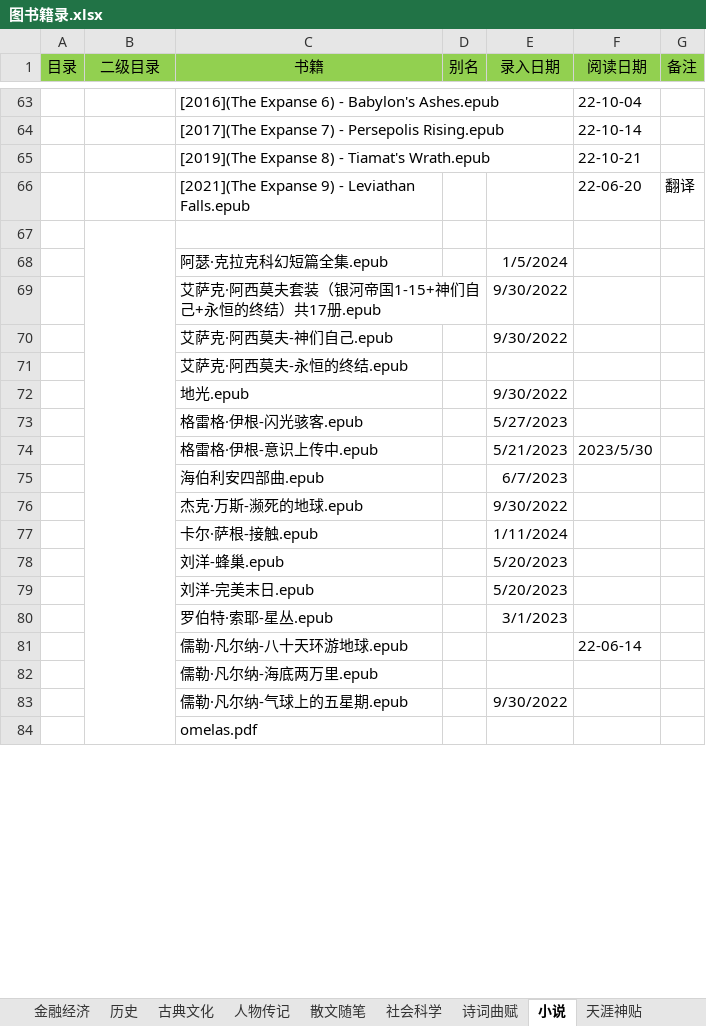
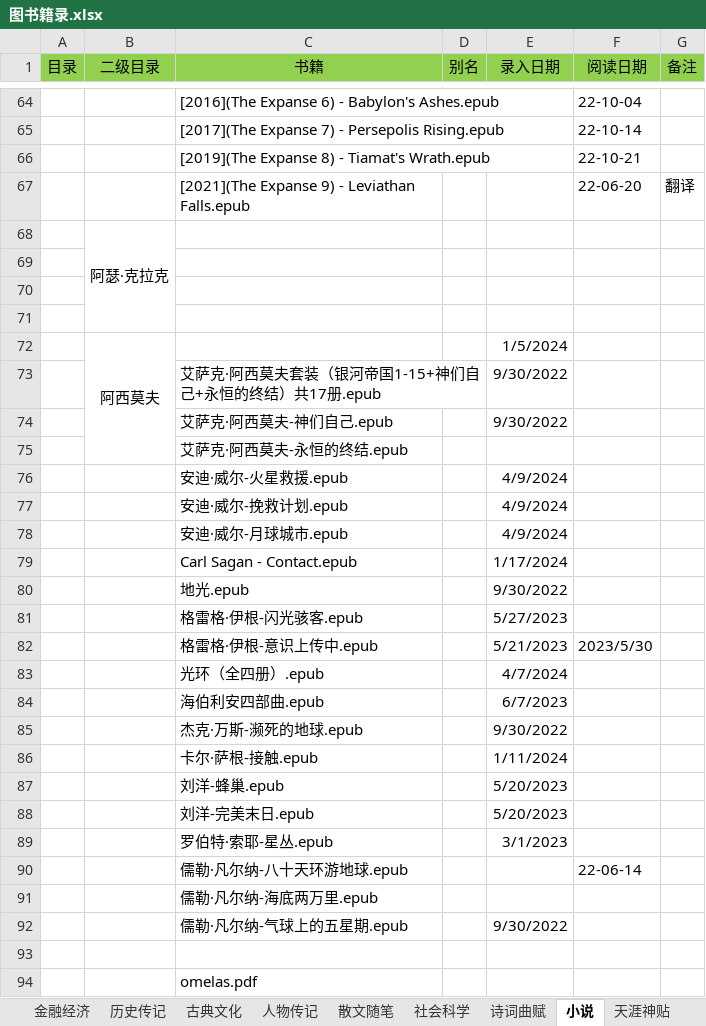
Before and after one commit to RockyChing/yxiang, an Excel workbook: ePub/图书籍录.xlsx, sheet 小说, drawn as a sheet; only a part is shown, gaps mark what is left out; values as stored, in another font and other column widths than the file's, no borders; removed rows and columns are numbered as before the commit, all else as after; the diff covers the shown part only; the diff names each change by its address in the sheet, - before the commit and + after, or states it on an @@ line.

```diff
--- a/ePub/图书籍录.xlsx (sheet 小说)
+++ b/ePub/图书籍录.xlsx (sheet 小说)
-sheet tab: 历史
+sheet tab: 历史传记
+row 68:  | 阿瑟·克拉克
-B67:B94 merged
-row 70:  |  | 阿瑟·克拉克科幻短篇全集.epub |  | 1/5/2024
+row 70: (empty)
+row 71: (empty)
+row 72:  | 阿西莫夫 |  |  | 1/5/2024
+row 76:  |  | 安迪·威尔-火星救援.epub |  | 4/9/2024
+row 77:  |  | 安迪·威尔-挽救计划.epub |  | 4/9/2024
+row 78:  |  | 安迪·威尔-月球城市.epub |  | 4/9/2024
+row 79:  |  | Carl Sagan - Contact.epub |  | 1/17/2024
+row 83:  |  | 光环（全四册）.epub |  | 4/7/2024
+row 93: (empty)
```
Also changed, not shown: 17 added rows, 1 removed row, 8 edited cells and merged cells elsewhere in this sheet, sheet 历史传记, sheet 人物传记, sheet 社会科学, sheet 天涯神贴, sheet 古典文化, sheet 诗词曲赋, 1 more sheet, other sheet tabs.
